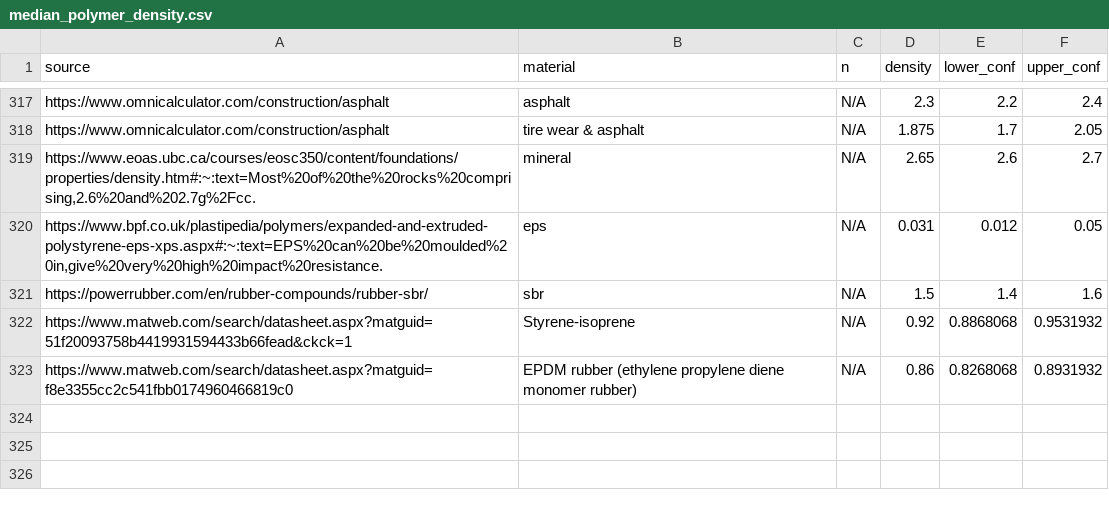
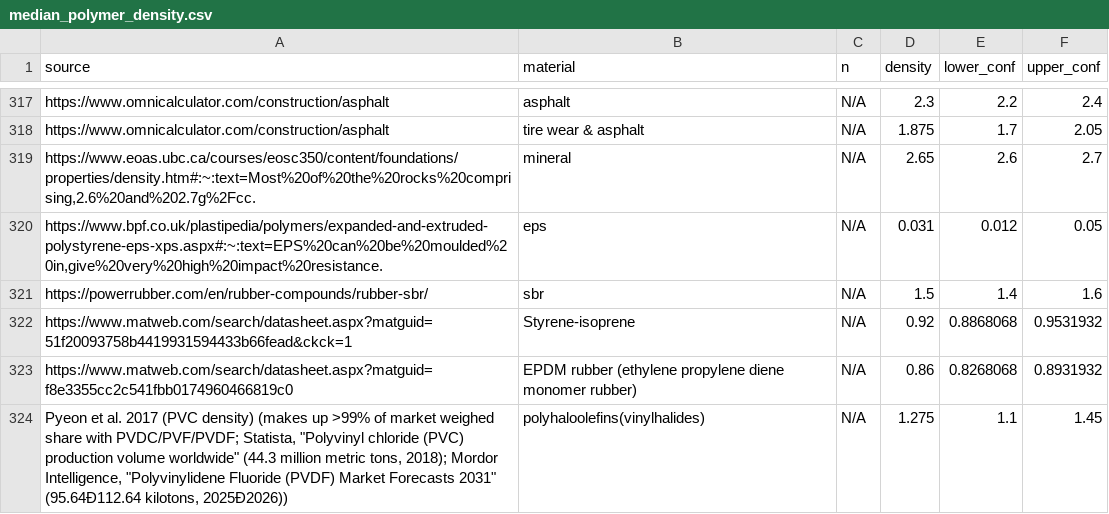
Before and after one commit to hannahhapich/MaTCH, a CSV file: data/median_polymer_density.csv, drawn as a sheet; only a part is shown, gaps mark what is left out; the diff names each change by its address in the sheet, - before the commit and + after, or states it on an @@ line.

Commit message:
add density val

```diff
--- a/data/median_polymer_density.csv
+++ b/data/median_polymer_density.csv
+row 324: Pyeon et al. 2017 (PVC density) (makes up >99% of market weighed share with PVDC/PVF/PVDF; Statista, "Polyvinyl chloride (PVC) production volume worldwide" (44.3 million metric tons, 2018); Mordor Intelligence, "Polyvinylidene Fluoride (PVDF) Market Forecasts 2031" (95.64Ð112.64 kilotons, 2025Ð2026)) | polyhaloolefins(vinylhalides) | N/A | 1.275 | 1.1 | 1.45
```
